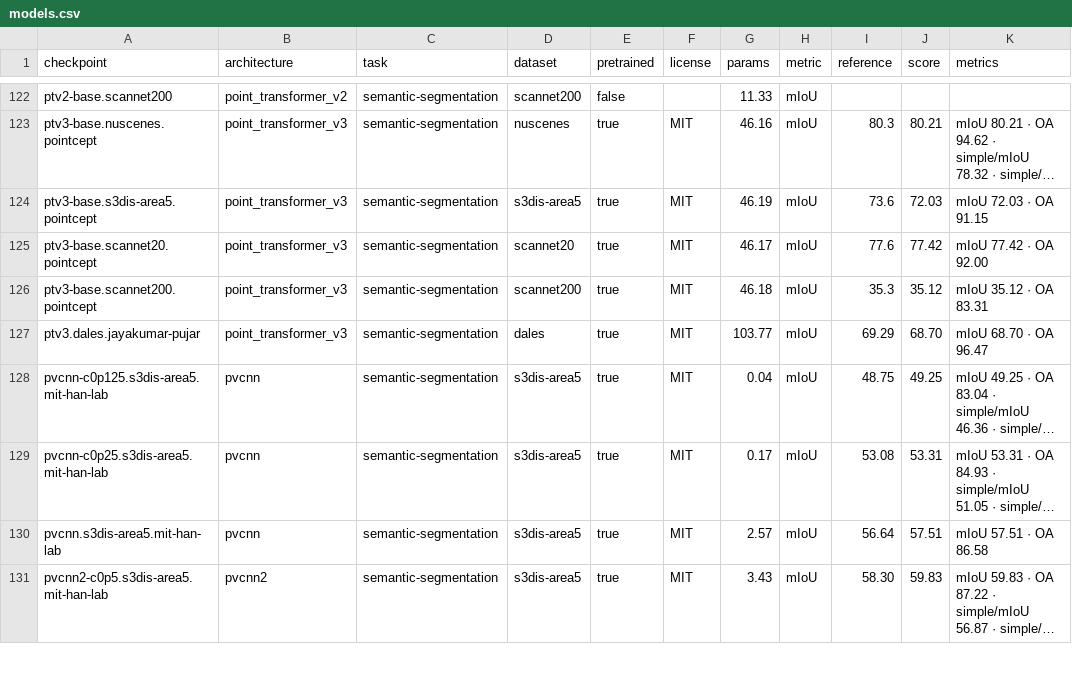
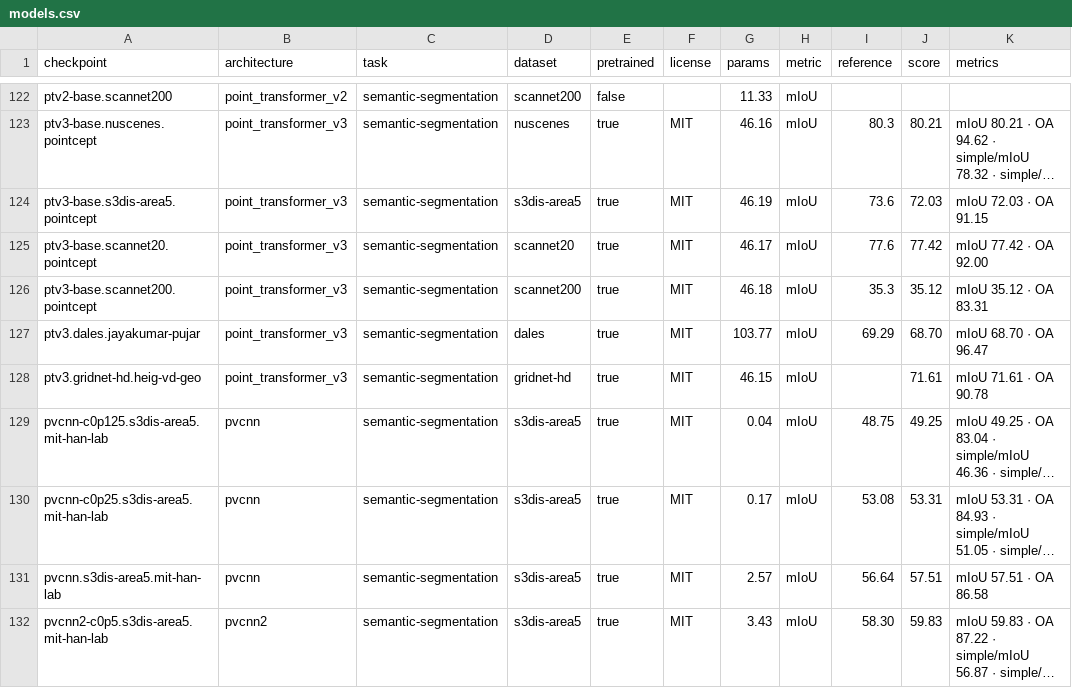
Before and after one commit to arthurdjn/pytorch-pointcloud, a CSV file: docs/data/models.csv, drawn as a sheet; only a part is shown, gaps mark what is left out; long unchanged cells end in …; the diff names each change by its address in the sheet, - before the commit and + after, or states it on an @@ line.

Commit message:
feat: add ptv3 gridnet-hd checkpoint and dataset (#464)
* feat: add ptv3 gridnet-hd checkpoint and dataset

* perf: lower the host memory of the gridnet-hd zone loading

* docs: record the gridnet-hd validation score

* refactor: split the gridnet-hd checkpoint filter and align its voxelized keys

* perf: blend the sliding window scores in place

* test: compare each gridnet-hd label with the release grouping

* test: run the ptv3 mapping and transform tests without cuda

* feat: show the download progress of each gridnet-hd zone

* docs: drop the gridnet-hd test-split reference from the catalog

* refactor: name the gridnet-hd example inferer transforms

* fix: run the ptv3 scannet and nuscenes transforms without labels

* refactor: merge the ptv3 segmentation checkpoint filters into one

* test: name the ptv3 cuda skip marker requires_cuda

```diff
--- a/docs/data/models.csv
+++ b/docs/data/models.csv
+row 128: ptv3.gridnet-hd.heig-vd-geo | point_transformer_v3 | semantic-segmentation | gridnet-hd | true | MIT | 46.15 | mIoU |  | 71.61 | mIoU 71.61 · OA 90.78
```
Also changed, not shown: 32 other files.
